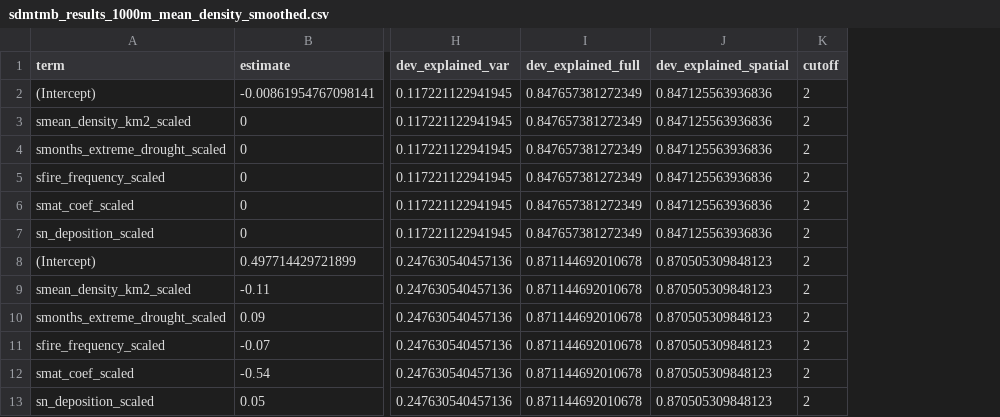
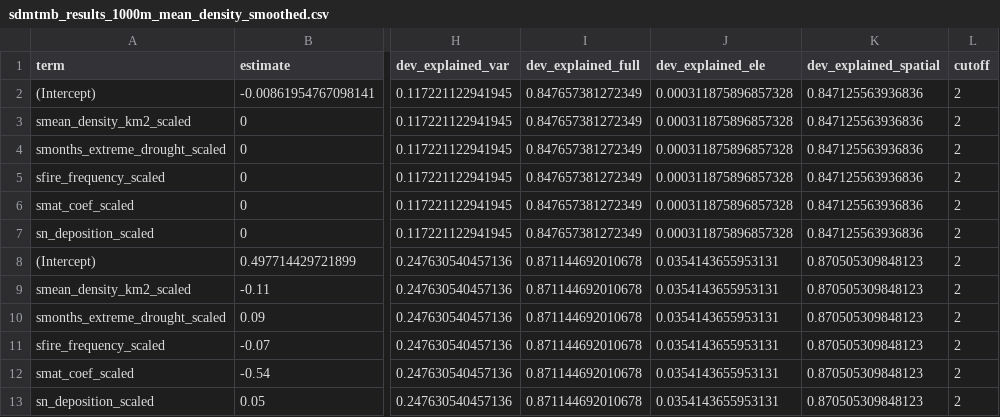
Before and after one commit to JonasTrepel/Elephants, a CSV file: builds/model_outputs/sdmtmb_results_1000m_mean_density_smoothed.csv, drawn as a sheet; only a part is shown, gaps mark what is left out; the diff names each change by its address in the sheet, - before the commit and + after, or states it on an @@ line.

```diff
--- a/builds/model_outputs/sdmtmb_results_1000m_mean_density_smoothed.csv
+++ b/builds/model_outputs/sdmtmb_results_1000m_mean_density_smoothed.csv
+column J (dev_explained_ele), rows 2-13: 0.000311875896857328 | 0.000311875896857328 | 0.000311875896857328 | 0.000311875896857328 | 0.000311875896857328 | 0.000311875896857328 | 0.0354143655953131 | 0.0354143655953131 | 0.0354143655953131 | 0.0354143655953131 | 0.0354143655953131 | 0.0354143655953131
```
Also changed, not shown: builds/model_outputs/cv_mesh_selection_sdmtmb_results_1000m_local_density_smoothed.csv, builds/model_outputs/sdmtmb_results_1000m_local_density_smoothed.csv, 9 other files.
